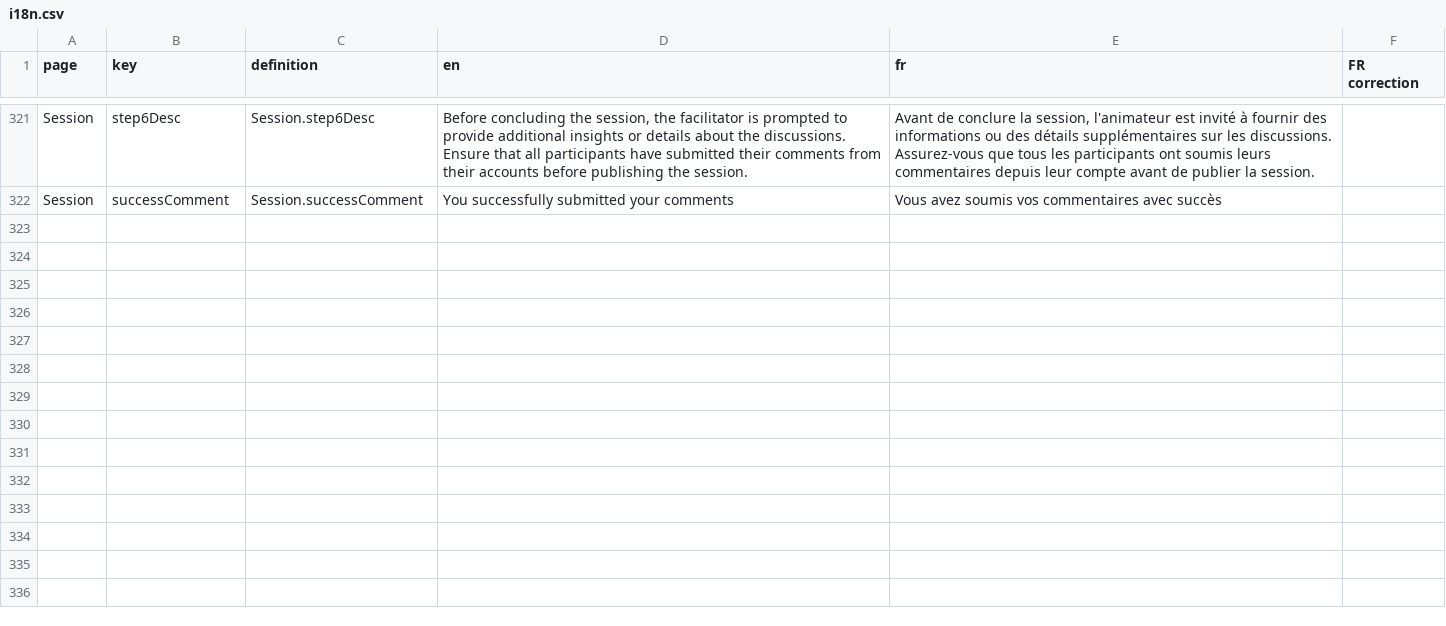
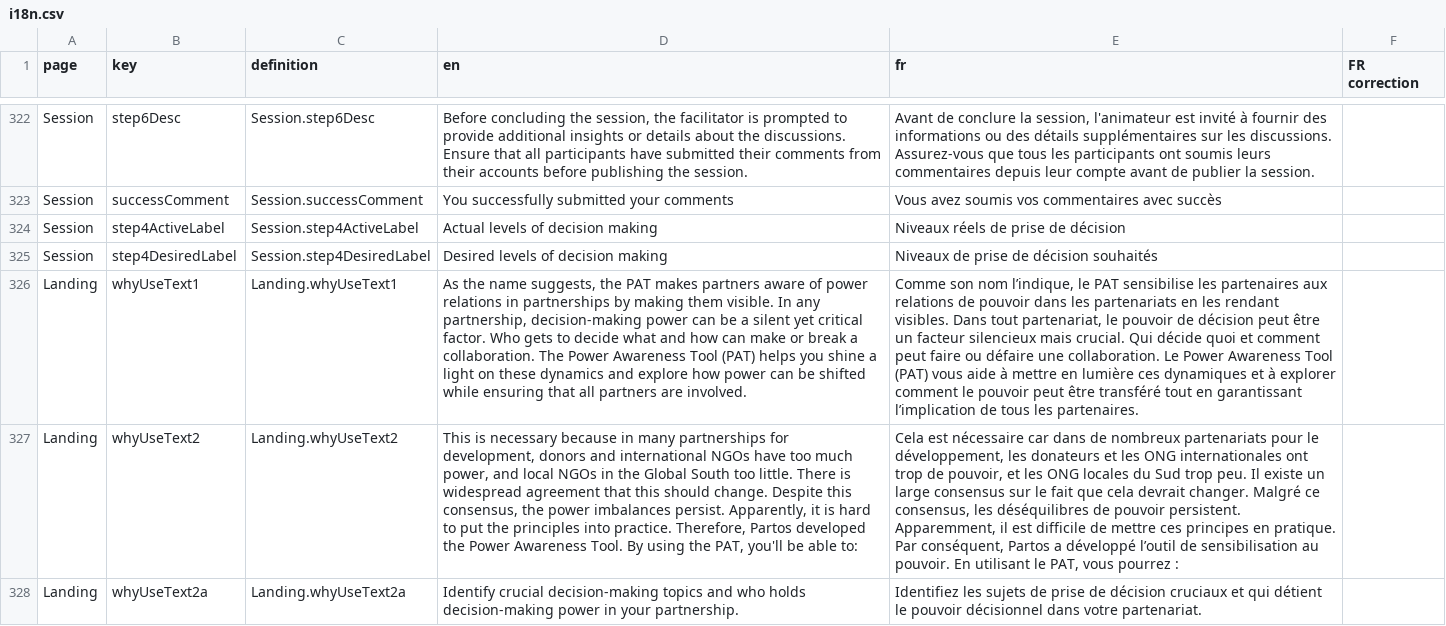
Before and after one commit to akvo/partos-pat, a CSV file: scripts/translations/i18n.csv, drawn as a sheet; only a part is shown, gaps mark what is left out; the diff covers the shown part only; the diff names each change by its address in the sheet, - before the commit and + after, or states it on an @@ line.

Commit message:
[#104] Update WhyUseText translations

```diff
--- a/scripts/translations/i18n.csv
+++ b/scripts/translations/i18n.csv
+row 324: Session | step4ActiveLabel | Session.step4ActiveLabel | Actual levels of decision making | Niveaux réels de prise de décision
+row 325: Session | step4DesiredLabel | Session.step4DesiredLabel | Desired levels of decision making | Niveaux de prise de décision souhaités
+row 326: Landing | whyUseText1 | Landing.whyUseText1 | As the name suggests, the PAT makes partners aware of power relations in partnerships by making them visible. In any partnership, decision-making power can be a silent yet critical factor. Who gets to decide what and how can make or break a collaboration. The Power Awareness Tool (PAT) helps you shine a light on these dynamics and explore how power can be shifted while ensuring that all partners are involved. | Comme son nom l’indique, le PAT sensibilise les partenaires aux relations de pouvoir dans les partenariats en les rendant visibles. Dans tout partenariat, le pouvoir de décision peut être un facteur silencieux mais crucial. Qui décide quoi et comment peut faire ou défaire une collaboration. Le Power Awareness Tool (PAT) vous aide à mettre en lumière ces dynamiques et à explorer comment le pouvoir peut être transféré tout en garantissant l’implication de tous les partenaires.
+row 327: Landing | whyUseText2 | Landing.whyUseText2 | This is necessary because in many partnerships for development, donors and international NGOs have too much power, and local NGOs in the Global South too little. There is widespread agreement that this should change. Despite this consensus, the power imbalances persist. Apparently, it is hard to put the principles into practice. Therefore, Partos developed the Power Awareness Tool. By using the PAT, you'll be able to: | Cela est nécessaire car dans de nombreux partenariats pour le développement, les donateurs et les ONG internationales ont trop de pouvoir, et les ONG locales du Sud trop peu. Il existe un large consensus sur le fait que cela devrait changer. Malgré ce consensus, les déséquilibres de pouvoir persistent. Apparemment, il est difficile de mettre ces principes en pratique. Par conséquent, Partos a développé l’outil de sensibilisation au pouvoir. En utilisant le PAT, vous pourrez :
+row 328: Landing | whyUseText2a | Landing.whyUseText2a | Identify crucial decision-making topics and who holds decision-making power in your partnership. | Identifiez les sujets de prise de décision cruciaux et qui détient le pouvoir décisionnel dans votre partenariat.
```
Also changed, not shown: 6 added rows, 1 removed row and 3 edited cells elsewhere in this file, 2 other files.
